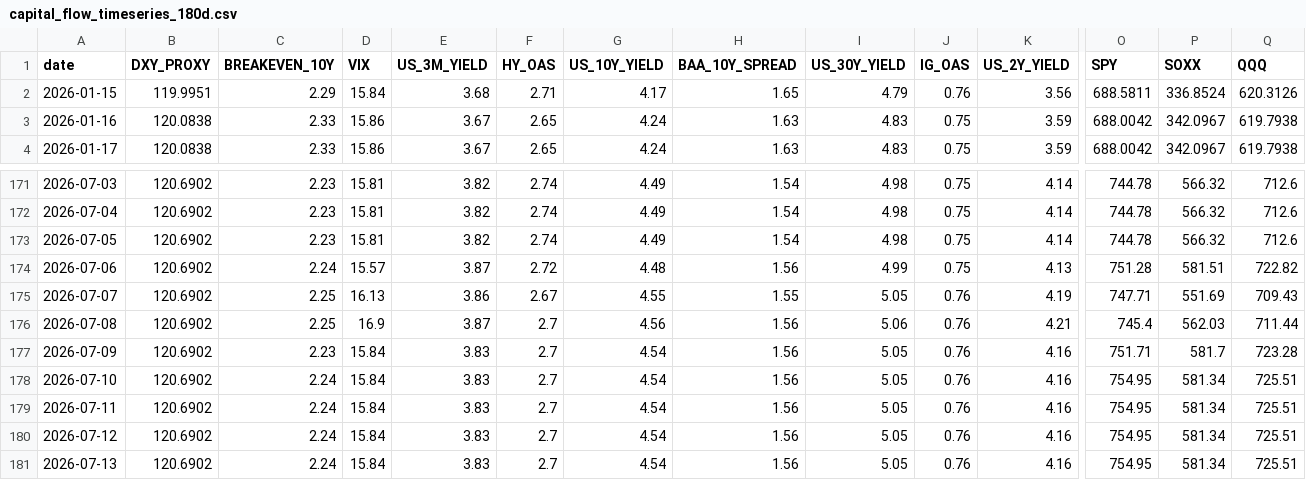
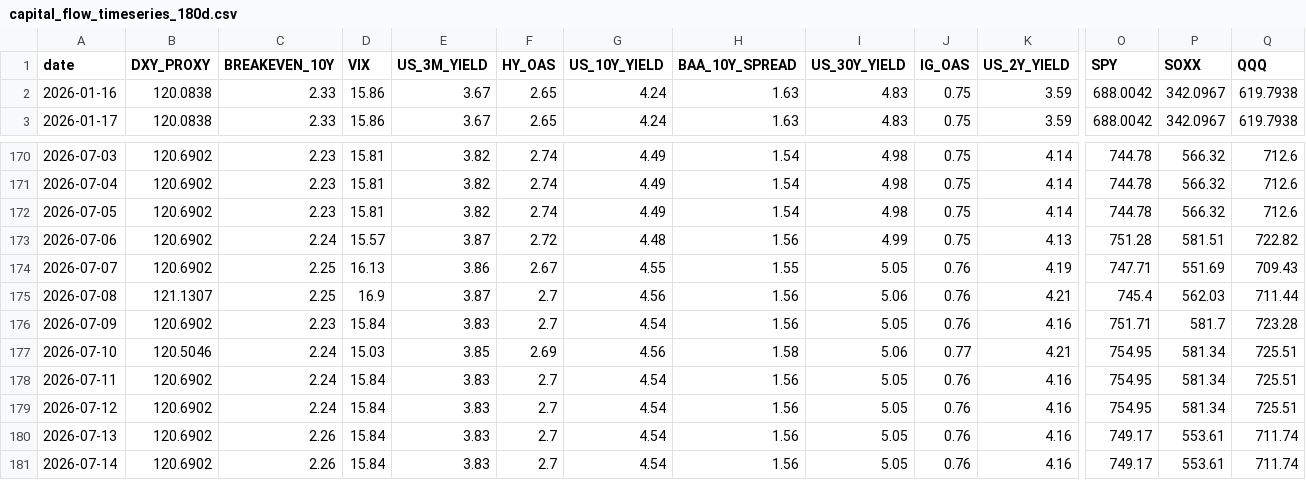
Before and after one commit to stutjeff/pios-capital-flow-engine, a CSV file: data/capital_flow_timeseries_180d.csv, drawn as a sheet; only a part is shown, gaps mark what is left out; removed rows and columns are numbered as before the commit, all else as after; rows hold the shown columns only; the diff covers the shown part only; the diff names each change by its address in the sheet, - before the commit and + after, or states it on an @@ line.

```diff
--- a/data/capital_flow_timeseries_180d.csv
+++ b/data/capital_flow_timeseries_180d.csv
-row 2: 2026-01-15 | 119.9951 | 2.29 | 15.84 | 3.68 | 2.71 | 4.17 | 1.65 | 4.79 | 0.76 | 3.56 | 688.5811 | 336.8524 | 620.3126
-B175 (DXY_PROXY): 120.6902
+B175 (DXY_PROXY): 121.1307
-B177 (DXY_PROXY): 120.6902
+B177 (DXY_PROXY): 120.5046
-D177 (VIX): 15.84
+D177 (VIX): 15.03
-E177 (US_3M_YIELD): 3.83
+E177 (US_3M_YIELD): 3.85
-F177 (HY_OAS): 2.7
+F177 (HY_OAS): 2.69
-G177 (US_10Y_YIELD): 4.54
+G177 (US_10Y_YIELD): 4.56
-H177 (BAA_10Y_SPREAD): 1.56
+H177 (BAA_10Y_SPREAD): 1.58
-I177 (US_30Y_YIELD): 5.05
+I177 (US_30Y_YIELD): 5.06
-J177 (IG_OAS): 0.76
+J177 (IG_OAS): 0.77
-K177 (US_2Y_YIELD): 4.16
+K177 (US_2Y_YIELD): 4.21
-C180 (BREAKEVEN_10Y): 2.24
+C180 (BREAKEVEN_10Y): 2.26
-O180 (SPY): 754.95
+O180 (SPY): 749.17
-P180 (SOXX): 581.34
+P180 (SOXX): 553.61
-Q180 (QQQ): 725.51
+Q180 (QQQ): 711.74
+row 181: 2026-07-14 | 120.6902 | 2.26 | 15.84 | 3.83 | 2.7 | 4.54 | 1.56 | 5.05 | 0.76 | 4.16 | 749.17 | 553.61 | 711.74
```
Also changed, not shown: 25 edited cells elsewhere in this file, data/factor_analysis.csv, data/market_state_history_180d.csv, 3 other files.
